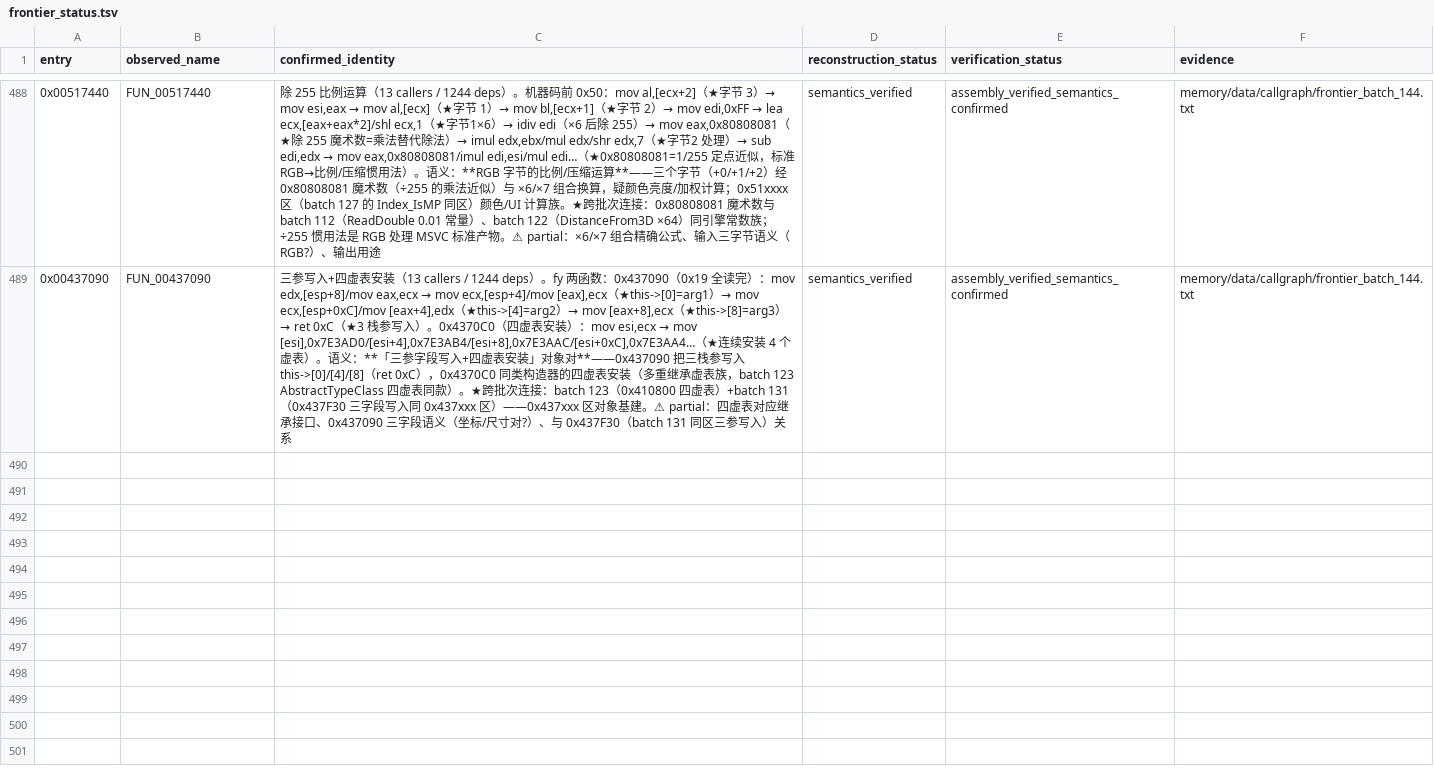
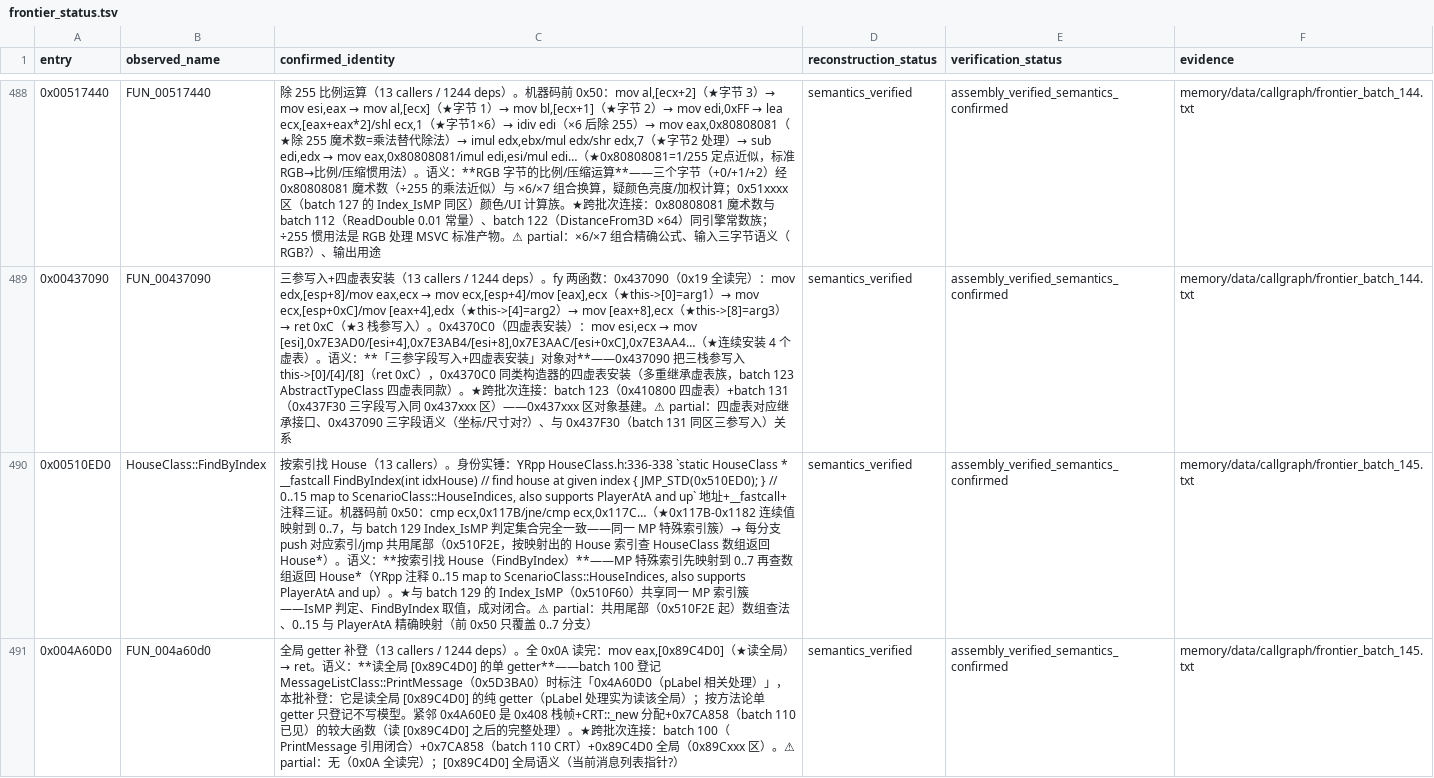
Before and after one commit to PlumBlossomMaid/ra2-reverse-AI, a TSV file: memory/data/callgraph/frontier_status.tsv, drawn as a sheet; only a part is shown, gaps mark what is left out; the diff covers the shown part only; the diff names each change by its address in the sheet, - before the commit and + after, or states it on an @@ line.

Commit message:
feat(callgraph): frontier batch 145——HouseClass::FindByIndex + 全局 getter 补登 + 容器析构/索引访问

```diff
--- a/memory/data/callgraph/frontier_status.tsv
+++ b/memory/data/callgraph/frontier_status.tsv
+row 490: 0x00510ED0 | HouseClass::FindByIndex | 按索引找 House（13 callers）。身份实锤：YRpp HouseClass.h:336-338 `static HouseClass * __fastcall FindByIndex(int idxHouse) // find house at given index { JMP_STD(0x510ED0); } // 0..15 map to ScenarioClass::HouseIndices, also supports PlayerAtA and up` 地址+__fastcall+注释三证。机器码前 0x50：cmp ecx,0x117B/jne/cmp ecx,0x117C…（★0x117B-0x1182 连续值映射到 0..7，与 batch 129 Index_IsMP 判定集合完全一致——同一 MP 特殊索引簇）→ 每分支 push 对应索引/jmp 共用尾部（0x510F2E，按映射出的 House 索引查 HouseClass 数组返回 House*）。语义：**按索引找 House（FindByIndex）**——MP 特殊索引先映射到 0..7 再查数组返回 House*（YRpp 注释 0..15 map to ScenarioClass::HouseIndices, also supports PlayerAtA and up）。★与 batch 129 的 Index_IsMP（0x510F60）共享同一 MP 索引簇——IsMP 判定、FindByIndex 取值，成对闭合。⚠ partial：共用尾部（0x510F2E 起）数组查法、0..15 与 PlayerAtA 精确映射（前 0x50 只覆盖 0..7 分支） | semantics_verified | assembly_verified_semantics_confirmed | memory/data/callgraph/frontier_batch_145.txt
+row 491: 0x004A60D0 | FUN_004a60d0 | 全局 getter 补登（13 callers / 1244 deps）。全 0x0A 读完：mov eax,[0x89C4D0]（★读全局）→ ret。语义：**读全局 [0x89C4D0] 的单 getter**——batch 100 登记 MessageListClass::PrintMessage（0x5D3BA0）时标注「0x4A60D0（pLabel 相关处理）」，本批补登：它是读全局 [0x89C4D0] 的纯 getter（pLabel 处理实为读该全局）；按方法论单 getter 只登记不写模型。紧邻 0x4A60E0 是 0x408 栈帧+CRT::_new 分配+0x7CA858（batch 110 已见）的较大函数（读 [0x89C4D0] 之后的完整处理）。★跨批次连接：batch 100（PrintMessage 引用闭合）+0x7CA858（batch 110 CRT）+0x89C4D0 全局（0x89Cxxx 区）。⚠ partial：无（0x0A 全读完）；[0x89C4D0] 全局语义（当前消息列表指针?） | semantics_verified | assembly_verified_semantics_confirmed | memory/data/callgraph/frontier_batch_145.txt
```
Also changed, not shown: 1 added row elsewhere in this file, 1 other file.
